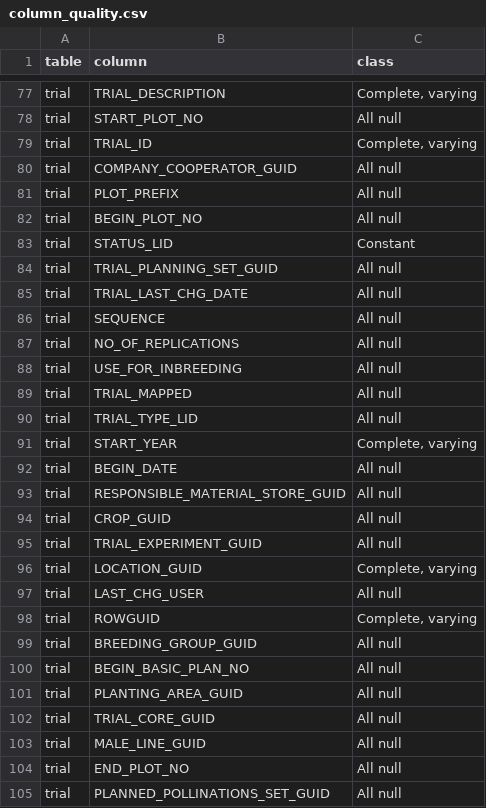
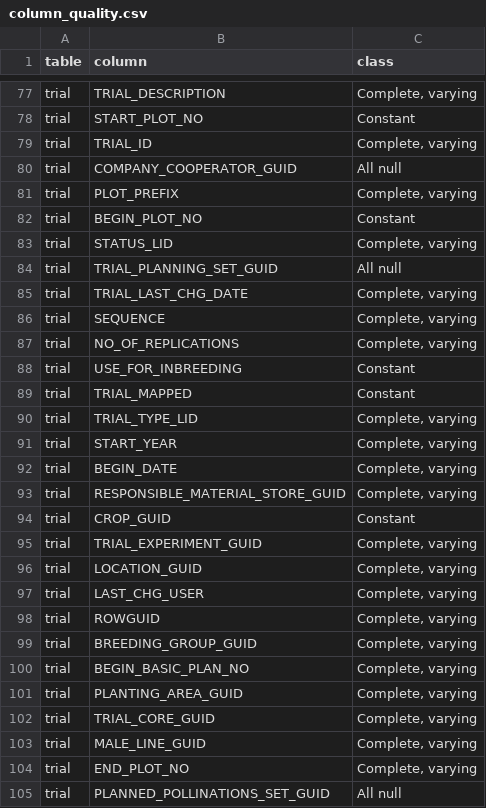
Before and after one commit to fullerharrison/2026_hatchworks-hakathon-team-4, a CSV file: analysis/uc4_eda/tables/column_quality.csv, drawn as a sheet; only a part is shown, gaps mark what is left out; the diff covers the shown part only; the diff names each change by its address in the sheet, - before the commit and + after, or states it on an @@ line.

```diff
--- a/analysis/uc4_eda/tables/column_quality.csv
+++ b/analysis/uc4_eda/tables/column_quality.csv
-C78 (class): All null
+C78 (class): Constant
-C81 (class): All null
+C81 (class): Complete, varying
-C82 (class): All null
+C82 (class): Constant
-C83 (class): Constant
+C83 (class): Complete, varying
-C85:C87 (class): All null
+C85:C87 (class): Complete, varying
-C88:C89 (class): All null
+C88:C89 (class): Constant
-C90 (class): All null
+C90 (class): Complete, varying
-C92:C93 (class): All null
+C92:C93 (class): Complete, varying
-C94 (class): All null
+C94 (class): Constant
-C95 (class): All null
+C95 (class): Complete, varying
-C97 (class): All null
+C97 (class): Complete, varying
-C99:C104 (class): All null
+C99:C104 (class): Complete, varying
```
Also changed, not shown: 15 added rows, 4 removed rows and 85 edited cells elsewhere in this file, analysis/uc4_eda/tables/categorical_summary.csv, analysis/uc4_eda/tables/chronology_checks.csv, 44 other files.
